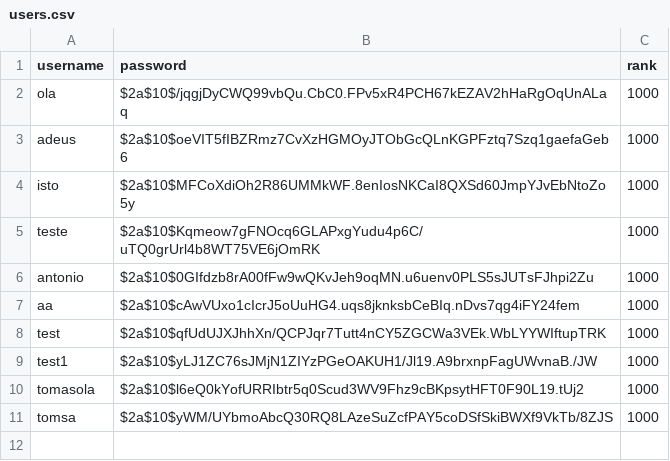
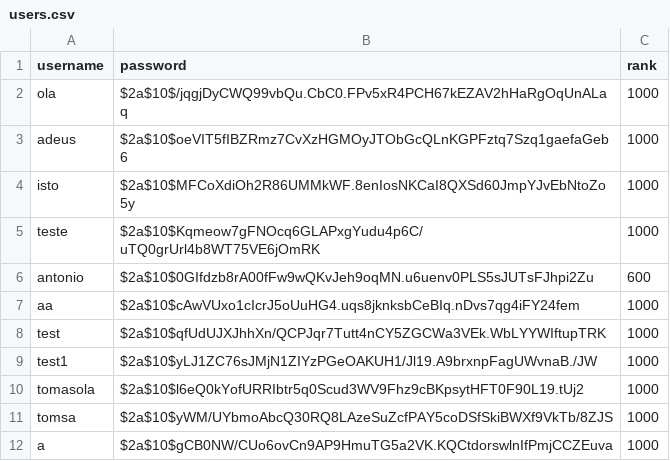
Before and after one commit to ZeAntonioM/CPD-Projects, a CSV file: assign2/src/hangman/src/main/java/fe/up/pt/users.csv, drawn as a sheet.

```diff
--- a/assign2/src/hangman/src/main/java/fe/up/pt/users.csv
+++ b/assign2/src/hangman/src/main/java/fe/up/pt/users.csv
@@ -5,3 +5,3 @@ isto,$2a$10$MFCoXdiOh2R86UMMkWF.8enIosNKCaI8QXSd60JmpYJvEbNtoZo5y,1000
 teste,$2a$10$Kqmeow7gFNOcq6GLAPxgYudu4p6C/uTQ0grUrl4b8WT75VE6jOmRK,1000
-antonio,$2a$10$0GIfdzb8rA00fFw9wQKvJeh9oqMN.u6uenv0PLS5sJUTsFJhpi2Zu,1000
+antonio,$2a$10$0GIfdzb8rA00fFw9wQKvJeh9oqMN.u6uenv0PLS5sJUTsFJhpi2Zu,600
 aa,$2a$10$cAwVUxo1cIcrJ5oUuHG4.uqs8jknksbCeBIq.nDvs7qg4iFY24fem,1000
@@ -11 +11,2 @@ tomasola,$2a$10$l6eQ0kYofURRIbtr5q0Scud3WV9Fhz9cBKpsytHFT0F90L19.tUj2,1000
 tomsa,$2a$10$yWM/UYbmoAbcQ30RQ8LAzeSuZcfPAY5coDSfSkiBWXf9VkTb/8ZJS,1000
+a,$2a$10$gCB0NW/CUo6ovCn9AP9HmuTG5a2VK.KQCtdorswlnIfPmjCCZEuva,1000
```
Also changed, not shown: 5 other files.
